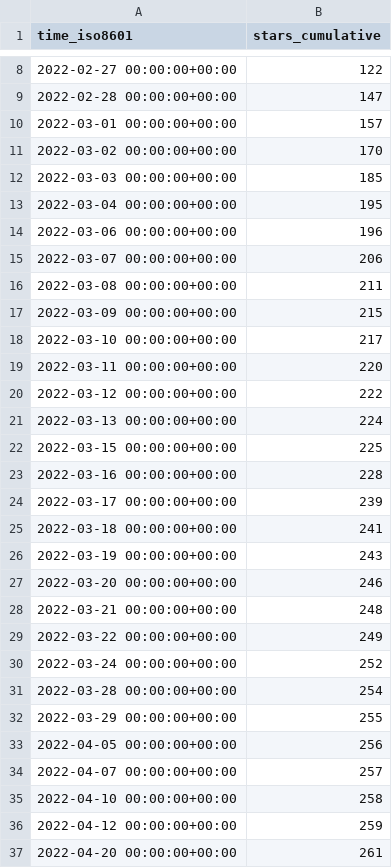
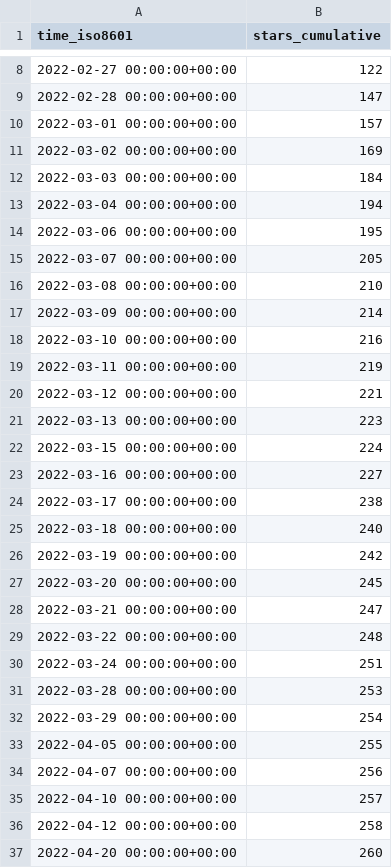
Before and after one commit to awslabs/aws-cloudsaga, a CSV file: awslabs/aws-cloudsaga/ghrs-data/stargazers.csv, drawn as a sheet; only a part is shown, gaps mark what is left out; the diff covers the shown part only.

```diff
--- a/awslabs/aws-cloudsaga/ghrs-data/stargazers.csv
+++ b/awslabs/aws-cloudsaga/ghrs-data/stargazers.csv
@@ -10,28 +10,28 @@ time_iso8601,stars_cumulative
 2022-03-01 00:00:00+00:00,157
-2022-03-02 00:00:00+00:00,170
-2022-03-03 00:00:00+00:00,185
-2022-03-04 00:00:00+00:00,195
-2022-03-06 00:00:00+00:00,196
-2022-03-07 00:00:00+00:00,206
-2022-03-08 00:00:00+00:00,211
-2022-03-09 00:00:00+00:00,215
-2022-03-10 00:00:00+00:00,217
-2022-03-11 00:00:00+00:00,220
-2022-03-12 00:00:00+00:00,222
-2022-03-13 00:00:00+00:00,224
-2022-03-15 00:00:00+00:00,225
-2022-03-16 00:00:00+00:00,228
-2022-03-17 00:00:00+00:00,239
-2022-03-18 00:00:00+00:00,241
-2022-03-19 00:00:00+00:00,243
-2022-03-20 00:00:00+00:00,246
-2022-03-21 00:00:00+00:00,248
-2022-03-22 00:00:00+00:00,249
-2022-03-24 00:00:00+00:00,252
-2022-03-28 00:00:00+00:00,254
-2022-03-29 00:00:00+00:00,255
-2022-04-05 00:00:00+00:00,256
-2022-04-07 00:00:00+00:00,257
-2022-04-10 00:00:00+00:00,258
-2022-04-12 00:00:00+00:00,259
-2022-04-20 00:00:00+00:00,261
+2022-03-02 00:00:00+00:00,169
+2022-03-03 00:00:00+00:00,184
+2022-03-04 00:00:00+00:00,194
+2022-03-06 00:00:00+00:00,195
+2022-03-07 00:00:00+00:00,205
+2022-03-08 00:00:00+00:00,210
+2022-03-09 00:00:00+00:00,214
+2022-03-10 00:00:00+00:00,216
+2022-03-11 00:00:00+00:00,219
+2022-03-12 00:00:00+00:00,221
+2022-03-13 00:00:00+00:00,223
+2022-03-15 00:00:00+00:00,224
+2022-03-16 00:00:00+00:00,227
+2022-03-17 00:00:00+00:00,238
+2022-03-18 00:00:00+00:00,240
+2022-03-19 00:00:00+00:00,242
+2022-03-20 00:00:00+00:00,245
+2022-03-21 00:00:00+00:00,247
+2022-03-22 00:00:00+00:00,248
+2022-03-24 00:00:00+00:00,251
+2022-03-28 00:00:00+00:00,253
+2022-03-29 00:00:00+00:00,254
+2022-04-05 00:00:00+00:00,255
+2022-04-07 00:00:00+00:00,256
+2022-04-10 00:00:00+00:00,257
+2022-04-12 00:00:00+00:00,258
+2022-04-20 00:00:00+00:00,260
```
Also changed, not shown: 1 added row and 116 edited cells elsewhere in this file.
